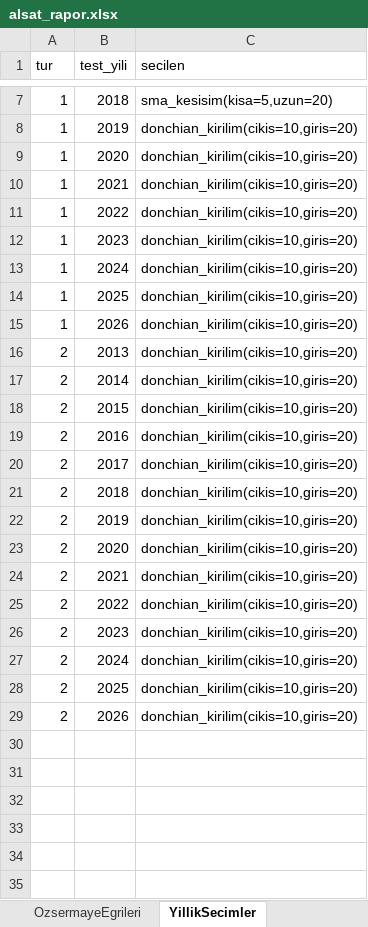
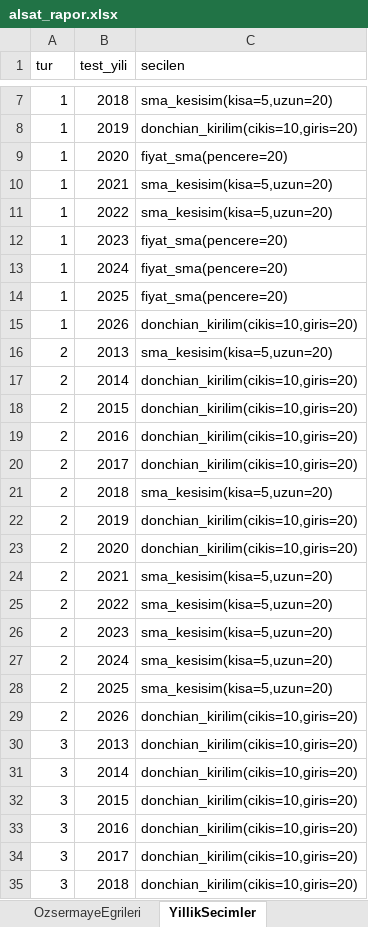
Before and after one commit to gokhanbirsen1992-sketch/sunu-, an Excel workbook: alsat/alsat_rapor.xlsx, sheet YillikSecimler, drawn as a sheet; only a part is shown, gaps mark what is left out; values as stored, in another font and other column widths than the file's, no borders; the diff covers the shown part only; the diff names each change by its address in the sheet, - before the commit and + after, or states it on an @@ line.

```diff
--- a/alsat/alsat_rapor.xlsx (sheet YillikSecimler)
+++ b/alsat/alsat_rapor.xlsx (sheet YillikSecimler)
-C9 (secilen): donchian_kirilim(cikis=10,giris=20)
+C9 (secilen): fiyat_sma(pencere=20)
-C10:C11 (secilen): donchian_kirilim(cikis=10,giris=20)
+C10:C11 (secilen): sma_kesisim(kisa=5,uzun=20)
-C12:C14 (secilen): donchian_kirilim(cikis=10,giris=20)
+C12:C14 (secilen): fiyat_sma(pencere=20)
-C16 (secilen): donchian_kirilim(cikis=10,giris=20)
+C16 (secilen): sma_kesisim(kisa=5,uzun=20)
-C21 (secilen): donchian_kirilim(cikis=10,giris=20)
+C21 (secilen): sma_kesisim(kisa=5,uzun=20)
-C24:C28 (secilen): donchian_kirilim(cikis=10,giris=20)
+C24:C28 (secilen): sma_kesisim(kisa=5,uzun=20)
+row 30: 3 | 2013 | donchian_kirilim(cikis=10,giris=20)
+row 31: 3 | 2014 | donchian_kirilim(cikis=10,giris=20)
+row 32: 3 | 2015 | donchian_kirilim(cikis=10,giris=20)
+row 33: 3 | 2016 | donchian_kirilim(cikis=10,giris=20)
+row 34: 3 | 2017 | donchian_kirilim(cikis=10,giris=20)
+row 35: 3 | 2018 | donchian_kirilim(cikis=10,giris=20)
```
Also changed, not shown: 8 added rows elsewhere in this sheet, sheet OzsermayeEgrileri, sheet Tur1_Adaylar, sheet Tur2_Adaylar, sheet Turlar, sheet Elestiriler, sheet KabulKriterleri, other sheet tabs, 7 other files.
